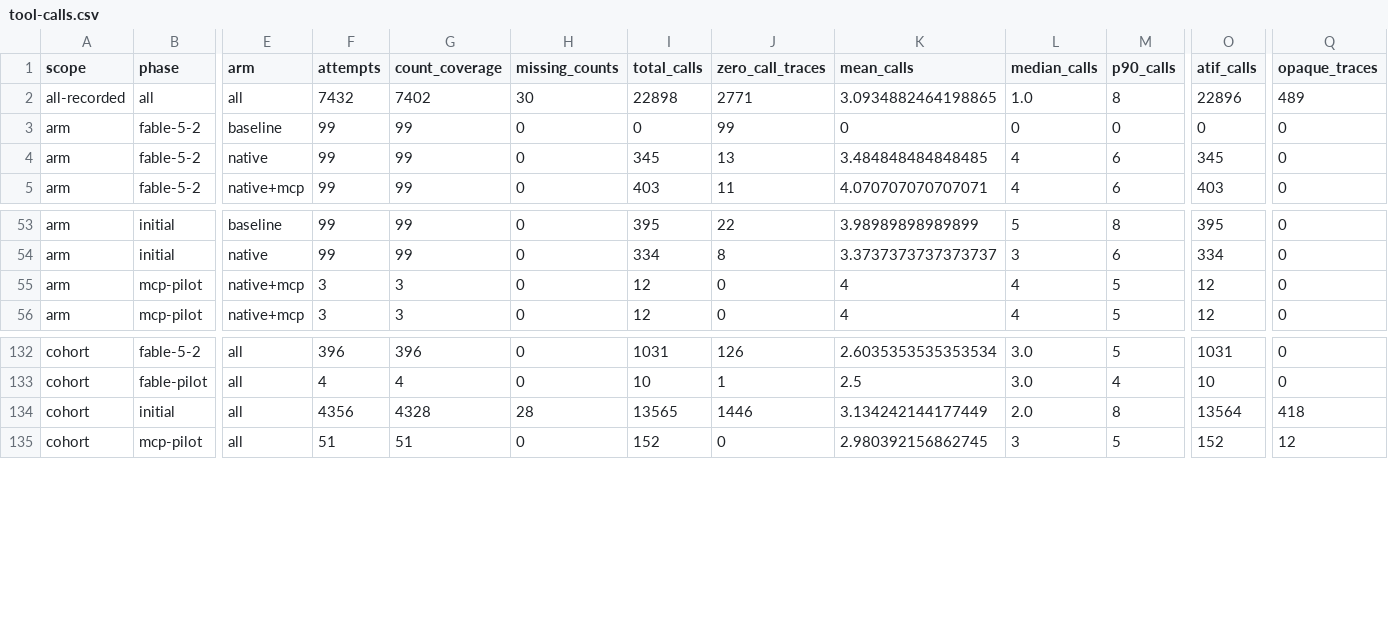
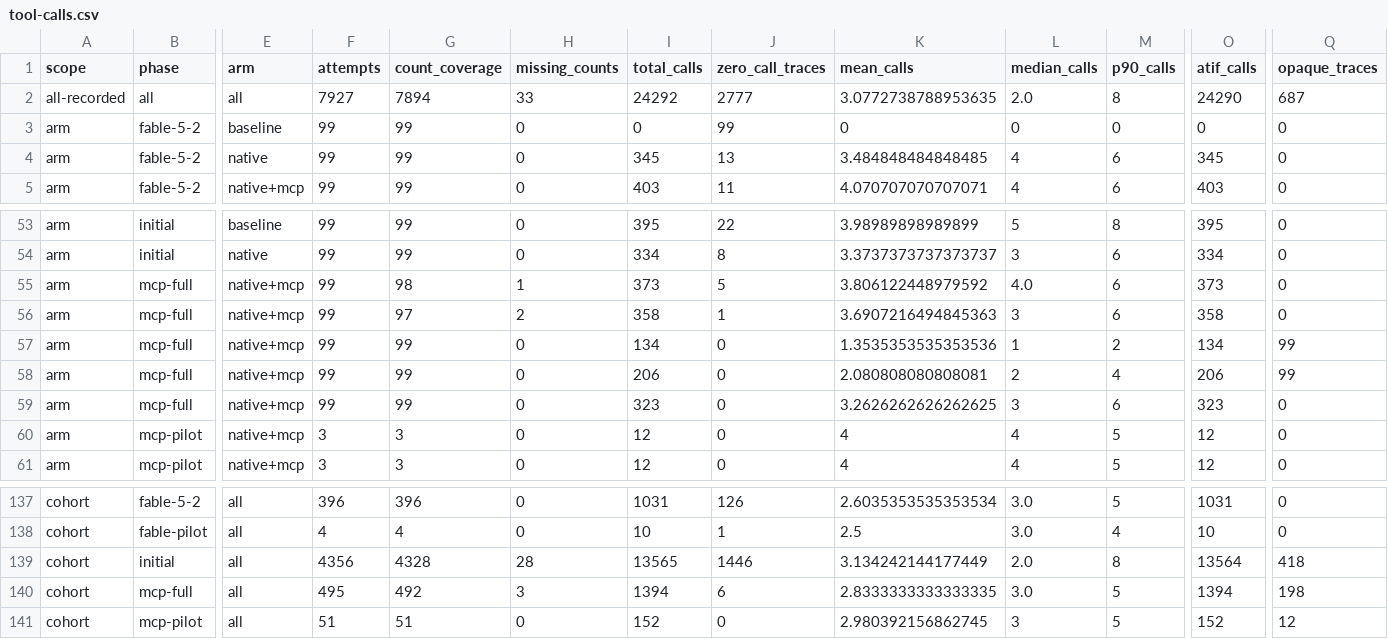
Before and after one commit to wagtail/guide, a CSV file: content/evals/agent-readiness-harbor/analysis/data/tool-calls.csv, drawn as a sheet; only a part is shown, gaps mark what is left out; rows hold the shown columns only; the diff names each change by its address in the sheet, - before the commit and + after, or states it on an @@ line.

```diff
--- a/content/evals/agent-readiness-harbor/analysis/data/tool-calls.csv
+++ b/content/evals/agent-readiness-harbor/analysis/data/tool-calls.csv
-F2 (attempts): 7432
+F2 (attempts): 7927
-G2 (count_coverage): 7402
+G2 (count_coverage): 7894
-H2 (missing_counts): 30
+H2 (missing_counts): 33
-I2 (total_calls): 22898
+I2 (total_calls): 24292
-J2 (zero_call_traces): 2771
+J2 (zero_call_traces): 2777
-K2 (mean_calls): 3.0934882464198865
+K2 (mean_calls): 3.0772738788953635
-L2 (median_calls): 1.0
+L2 (median_calls): 2.0
-O2 (atif_calls): 22896
+O2 (atif_calls): 24290
-Q2 (opaque_traces): 489
+Q2 (opaque_traces): 687
+row 55: arm | mcp-full | native+mcp | 99 | 98 | 1 | 373 | 5 | 3.806122448979592 | 4.0 | 6 | 373 | 0
+row 56: arm | mcp-full | native+mcp | 99 | 97 | 2 | 358 | 1 | 3.6907216494845363 | 3 | 6 | 358 | 0
+row 57: arm | mcp-full | native+mcp | 99 | 99 | 0 | 134 | 0 | 1.3535353535353536 | 1 | 2 | 134 | 99
+row 58: arm | mcp-full | native+mcp | 99 | 99 | 0 | 206 | 0 | 2.080808080808081 | 2 | 4 | 206 | 99
+row 59: arm | mcp-full | native+mcp | 99 | 99 | 0 | 323 | 0 | 3.2626262626262625 | 3 | 6 | 323 | 0
+row 140: cohort | mcp-full | all | 495 | 492 | 3 | 1394 | 6 | 2.8333333333333335 | 3.0 | 5 | 1394 | 198
```
Also changed, not shown: content/evals/agent-readiness-harbor/analysis/data/by-arm.csv, content/evals/agent-readiness-harbor/analysis/data/data-coverage.csv, 10 other files.
